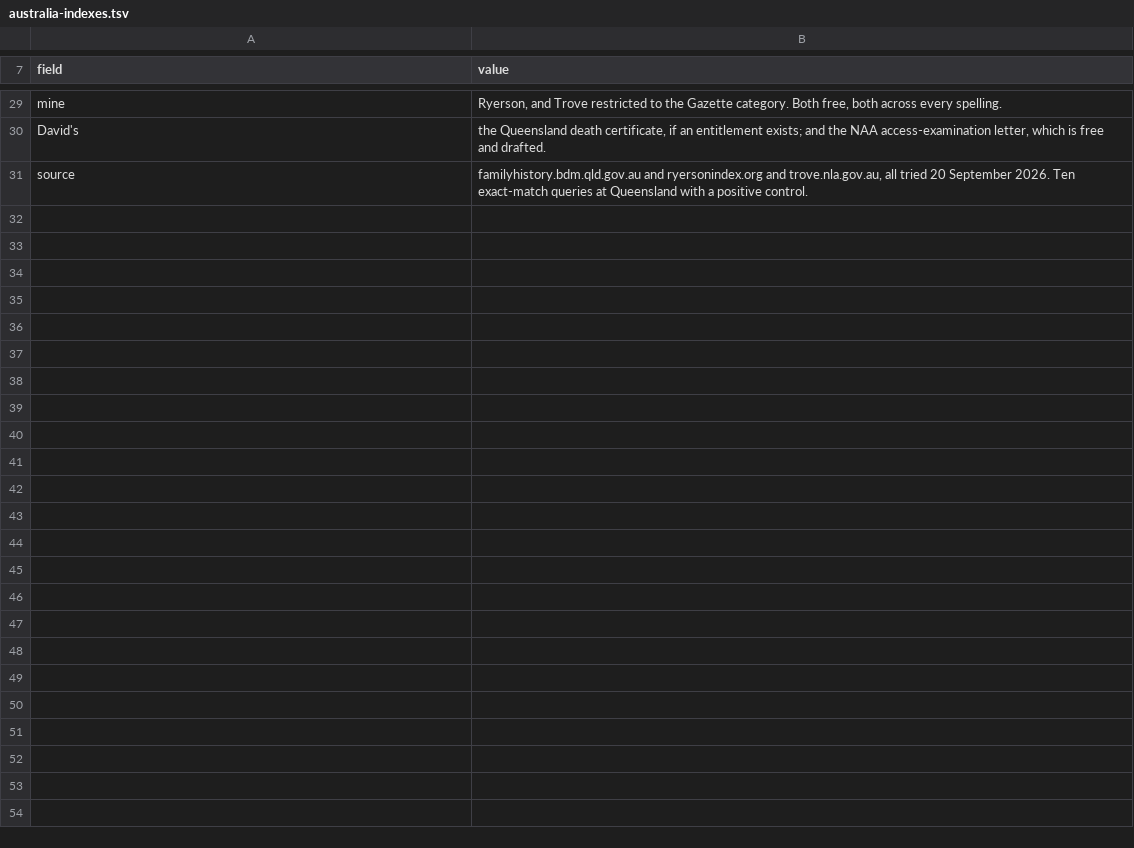
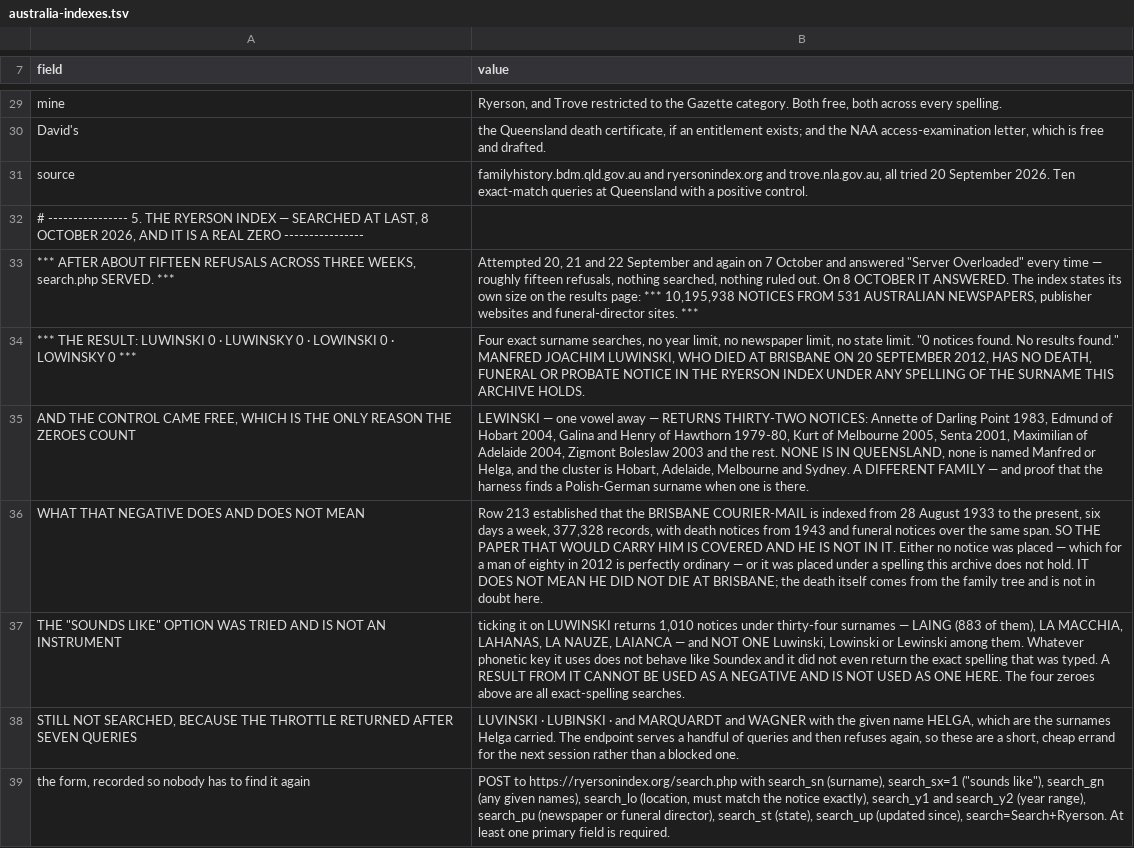
Before and after one commit to daviddef/TheLuwinski, a TSV file: data/australia-indexes.tsv, drawn as a sheet; only a part is shown, gaps mark what is left out; the diff names each change by its address in the sheet, - before the commit and + after, or states it on an @@ line.

```diff
--- a/data/australia-indexes.tsv
+++ b/data/australia-indexes.tsv
+row 32: # ---------------- 5. THE RYERSON INDEX — SEARCHED AT LAST, 8 OCTOBER 2026, AND IT IS A REAL ZERO ----------------
+row 33: *** AFTER ABOUT FIFTEEN REFUSALS ACROSS THREE WEEKS, search.php SERVED. *** | Attempted 20, 21 and 22 September and again on 7 October and answered "Server Overloaded" every time — roughly fifteen refusals, nothing searched, nothing ruled out. On 8 OCTOBER IT ANSWERED. The index states its own size on the results page: *** 10,195,938 NOTICES FROM 531 AUSTRALIAN NEWSPAPERS, publisher websites and funeral-director sites. ***
+row 34: *** THE RESULT: LUWINSKI 0 · LUWINSKY 0 · LOWINSKI 0 · LOWINSKY 0 *** | Four exact surname searches, no year limit, no newspaper limit, no state limit. "0 notices found. No results found." MANFRED JOACHIM LUWINSKI, WHO DIED AT BRISBANE ON 20 SEPTEMBER 2012, HAS NO DEATH, FUNERAL OR PROBATE NOTICE IN THE RYERSON INDEX UNDER ANY SPELLING OF THE SURNAME THIS ARCHIVE HOLDS.
+row 35: AND THE CONTROL CAME FREE, WHICH IS THE ONLY REASON THE ZEROES COUNT | LEWINSKI — one vowel away — RETURNS THIRTY-TWO NOTICES: Annette of Darling Point 1983, Edmund of Hobart 2004, Galina and Henry of Hawthorn 1979-80, Kurt of Melbourne 2005, Senta 2001, Maximilian of Adelaide 2004, Zigmont Boleslaw 2003 and the rest. NONE IS IN QUEENSLAND, none is named Manfred or Helga, and the cluster is Hobart, Adelaide, Melbourne and Sydney. A DIFFERENT FAMILY — and proof that the harness finds a Polish-German surname when one is there.
+row 36: WHAT THAT NEGATIVE DOES AND DOES NOT MEAN | Row 213 established that the BRISBANE COURIER-MAIL is indexed from 28 August 1933 to the present, six days a week, 377,328 records, with death notices from 1943 and funeral notices over the same span. SO THE PAPER THAT WOULD CARRY HIM IS COVERED AND HE IS NOT IN IT. Either no notice was placed — which for a man of eighty in 2012 is perfectly ordinary — or it was placed under a spelling this archive does not hold. IT DOES NOT MEAN HE DID NOT DIE AT BRISBANE; the death itself comes from the family tree and is not in doubt here.
+row 37: THE "SOUNDS LIKE" OPTION WAS TRIED AND IS NOT AN INSTRUMENT | ticking it on LUWINSKI returns 1,010 notices under thirty-four surnames — LAING (883 of them), LA MACCHIA, LAHANAS, LA NAUZE, LAIANCA — and NOT ONE Luwinski, Lowinski or Lewinski among them. Whatever phonetic key it uses does not behave like Soundex and it did not even return the exact spelling that was typed. A RESULT FROM IT CANNOT BE USED AS A NEGATIVE AND IS NOT USED AS ONE HERE. The four zeroes above are all exact-spelling searches.
+row 38: STILL NOT SEARCHED, BECAUSE THE THROTTLE RETURNED AFTER SEVEN QUERIES | LUVINSKI · LUBINSKI · and MARQUARDT and WAGNER with the given name HELGA, which are the surnames Helga carried. The endpoint serves a handful of queries and then refuses again, so these are a short, cheap errand for the next session rather than a blocked one.
+row 39: the form, recorded so nobody has to find it again | POST to https://ryersonindex.org/search.php with search_sn (surname), search_sx=1 ("sounds like"), search_gn (any given names), search_lo (location, must match the notice exactly), search_y1 and search_y2 (year range), search_pu (newspaper or funeral director), search_st (state), search_up (updated since), search=Search+Ryerson. At least one primary field is required.
```
Also changed, not shown: 1 other file.
